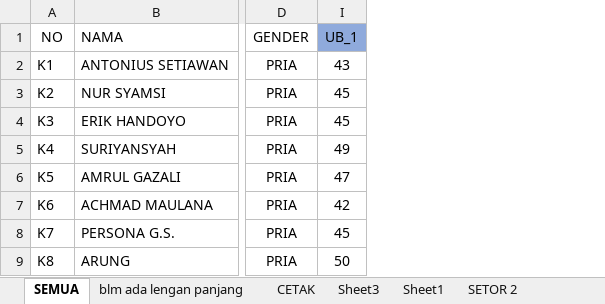
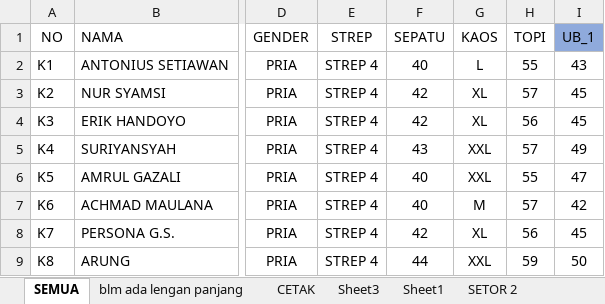
Before and after one commit to dedyhariadi/progress, an Excel workbook: 1. DP 1NT PDH - F4 N(KUNING) T(HIJAU TUA)/UKURAN.xlsm, sheet SEMUA, drawn as a sheet; only a part is shown, gaps mark what is left out; values as stored, in another font and other column widths than the file's, no borders; the diff names each change by its address in the sheet, - before the commit and + after, or states it on an @@ line.

```diff
--- a/1. DP 1NT PDH - F4 N(KUNING) T(HIJAU TUA)/UKURAN.xlsm (sheet SEMUA)
+++ b/1. DP 1NT PDH - F4 N(KUNING) T(HIJAU TUA)/UKURAN.xlsm (sheet SEMUA)
@@ column E (STREP) unhidden, rows 2-9: all STREP 4 @@
@@ column F (SEPATU) unhidden, rows 2-9: 40 | 42 | 42 | 43 | 40 | 40 | 42 | 44 @@
@@ column G (KAOS) unhidden, rows 2-9: L | XL | XL | XXL | XXL | M | XL | XXL @@
@@ column H (TOPI) unhidden, rows 2-9: 55 | 57 | 56 | 57 | 55 | 57 | 56 | 59 @@
```
Also changed, not shown: 4. PDH DP 3N30 (MERAH) 3T25(COKLAT MUDA) 4N31(PUTIH) 5N38(HIJAU TUA) 5T38(PINKMUDA)/SUDAH UKUR DP4N31 TMT 12022021.xlsx, RENCANA BON VOYAGE.xlsx, 9 other files.
